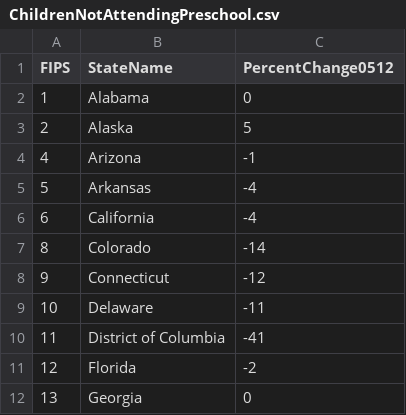
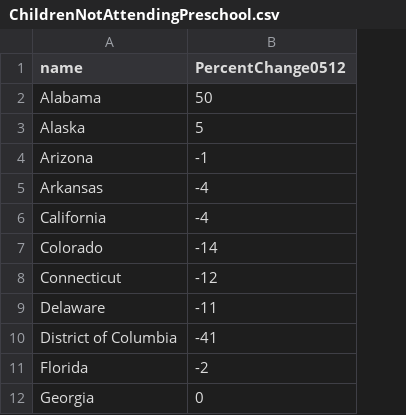
Before and after one commit to jlm578/R2-Hackathon, a CSV file: data/ChildrenNotAttendingPreschool.csv, drawn as a sheet; only a part is shown; removed rows and columns are numbered as before the commit, all else as after; the diff names each change by its address in the sheet, - before the commit and + after, or states it on an @@ line.

```diff
--- a/data/ChildrenNotAttendingPreschool.csv
+++ b/data/ChildrenNotAttendingPreschool.csv
-column A (FIPS), rows 2-12: 1 | 2 | 4 | 5 | 6 | 8 | 9 | 10 | 11 | 12 | 13
-A1: StateName
+A1: name
-B2 (PercentChange0512): 0
+B2 (PercentChange0512): 50
```
Also changed, not shown: 2 other files.
